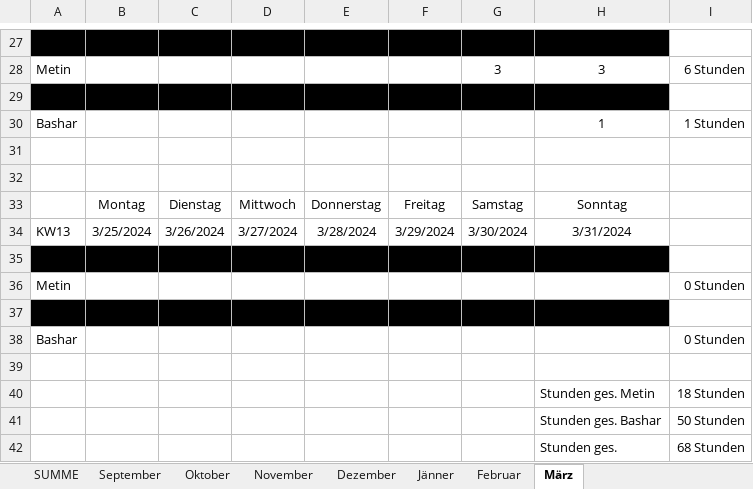
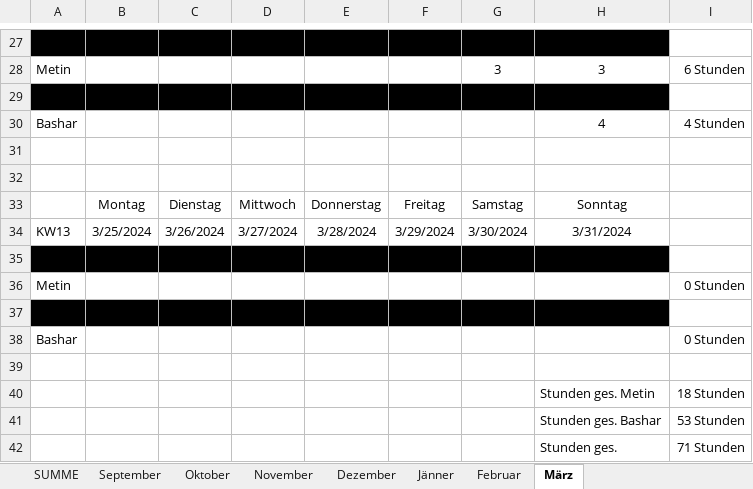
Before and after one commit to Basharkh41/Diplomarbeit-FahrgemeinschaftenApp, an Excel workbook: Zeiterfassung/Zeiterfassung_Bashar_Metin.xlsx, sheet März, drawn as a sheet; only a part is shown, gaps mark what is left out; values as stored, in another font and other column widths than the file's, no borders; the diff names each change by its address in the sheet, - before the commit and + after, or states it on an @@ line.

```diff
--- a/Zeiterfassung/Zeiterfassung_Bashar_Metin.xlsx (sheet März)
+++ b/Zeiterfassung/Zeiterfassung_Bashar_Metin.xlsx (sheet März)
-H30: 1
+H30: 4
-I30: 1 Stunden
+I30: 4 Stunden
-I41: 50 Stunden
+I41: 53 Stunden
-I42: 68 Stunden
+I42: 71 Stunden
```
Also changed, not shown: sheet SUMME, 2 other files.
